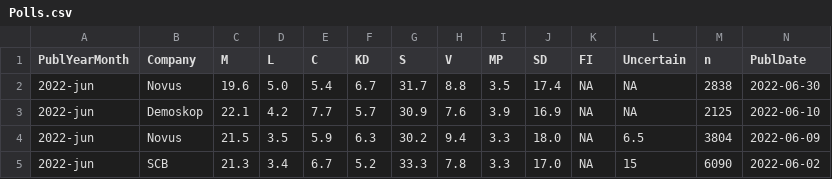
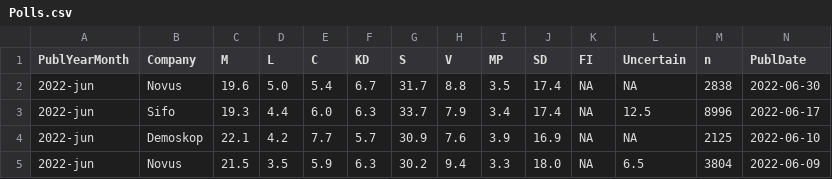
Before and after one commit to MansMeg/SwedishPolls, a CSV file: Data/Polls.csv, drawn as a sheet; only a part is shown; the shorter side is filled out with more unchanged rows; rows hold the shown columns only; the diff names each change by its address in the sheet, - before the commit and + after, or states it on an @@ line.

Commit message:
Sifo jun

```diff
--- a/Data/Polls.csv
+++ b/Data/Polls.csv
+row 3: 2022-jun | Sifo | 19.3 | 4.4 | 6.0 | 6.3 | 33.7 | 7.9 | 3.4 | 17.4 | NA | 12.5 | 8996 | 2022-06-17
```
